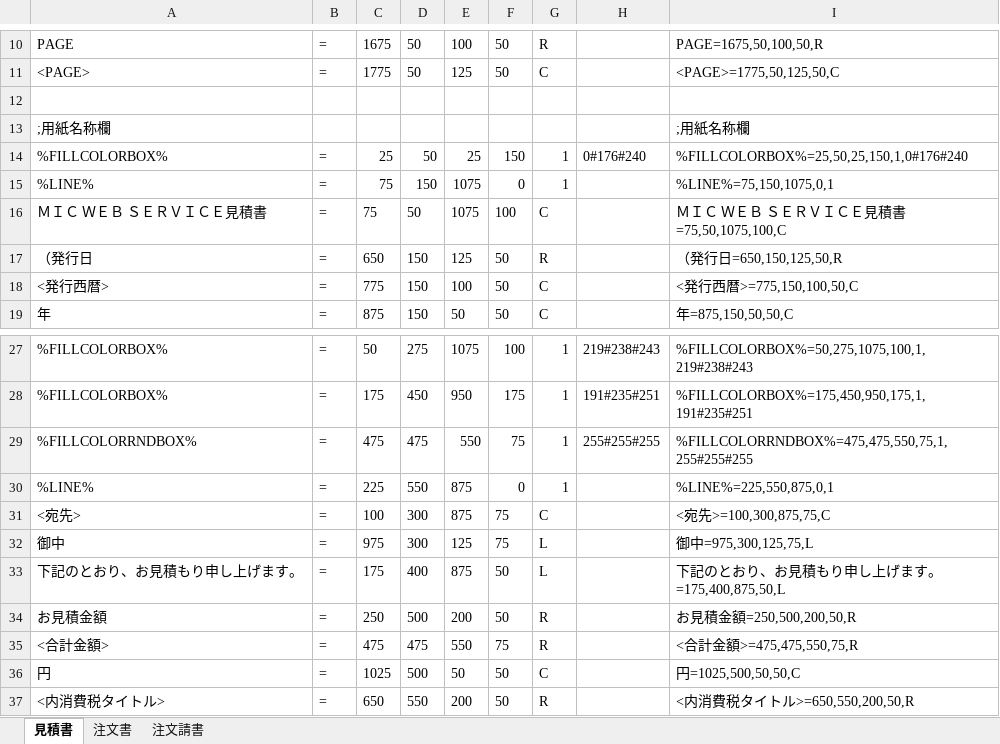
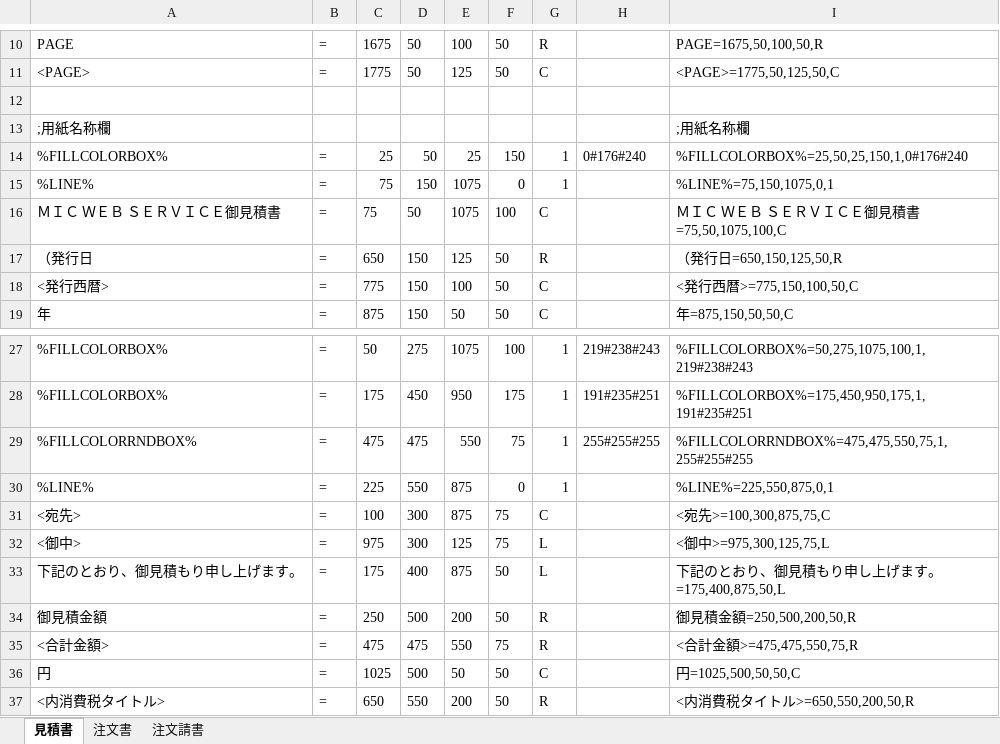
Before and after one commit to MicMwsDevelop/SourceTree, an Excel workbook: MWS/Application/MwsSimulation2/Doc/MWS_見積書パラメタファイル定義.xlsx, sheet 見積書, drawn as a sheet; only a part is shown, gaps mark what is left out; values as stored, in another font and other column widths than the file's, no borders; the diff names each change by its address in the sheet, - before the commit and + after, or states it on an @@ line.

```diff
--- a/MWS/Application/MwsSimulation2/Doc/MWS_見積書パラメタファイル定義.xlsx (sheet 見積書)
+++ b/MWS/Application/MwsSimulation2/Doc/MWS_見積書パラメタファイル定義.xlsx (sheet 見積書)
-A16: ＭＩＣ ＷＥＢ ＳＥＲＶＩＣＥ見積書
+A16: ＭＩＣ ＷＥＢ ＳＥＲＶＩＣＥ御見積書
-I16: ＭＩＣ ＷＥＢ ＳＥＲＶＩＣＥ見積書=75,50,1075,100,C
+I16: ＭＩＣ ＷＥＢ ＳＥＲＶＩＣＥ御見積書=75,50,1075,100,C
-A32: 御中
+A32: <御中>
-I32: 御中=975,300,125,75,L
+I32: <御中>=975,300,125,75,L
-A33: 下記のとおり、お見積もり申し上げます。
+A33: 下記のとおり、御見積もり申し上げます。
-I33: 下記のとおり、お見積もり申し上げます。=175,400,875,50,L
+I33: 下記のとおり、御見積もり申し上げます。=175,400,875,50,L
-A34: お見積金額
+A34: 御見積金額
-I34: お見積金額=250,500,200,50,R
+I34: 御見積金額=250,500,200,50,R
```
Also changed, not shown: sheet 注文請書, 7 other files.
